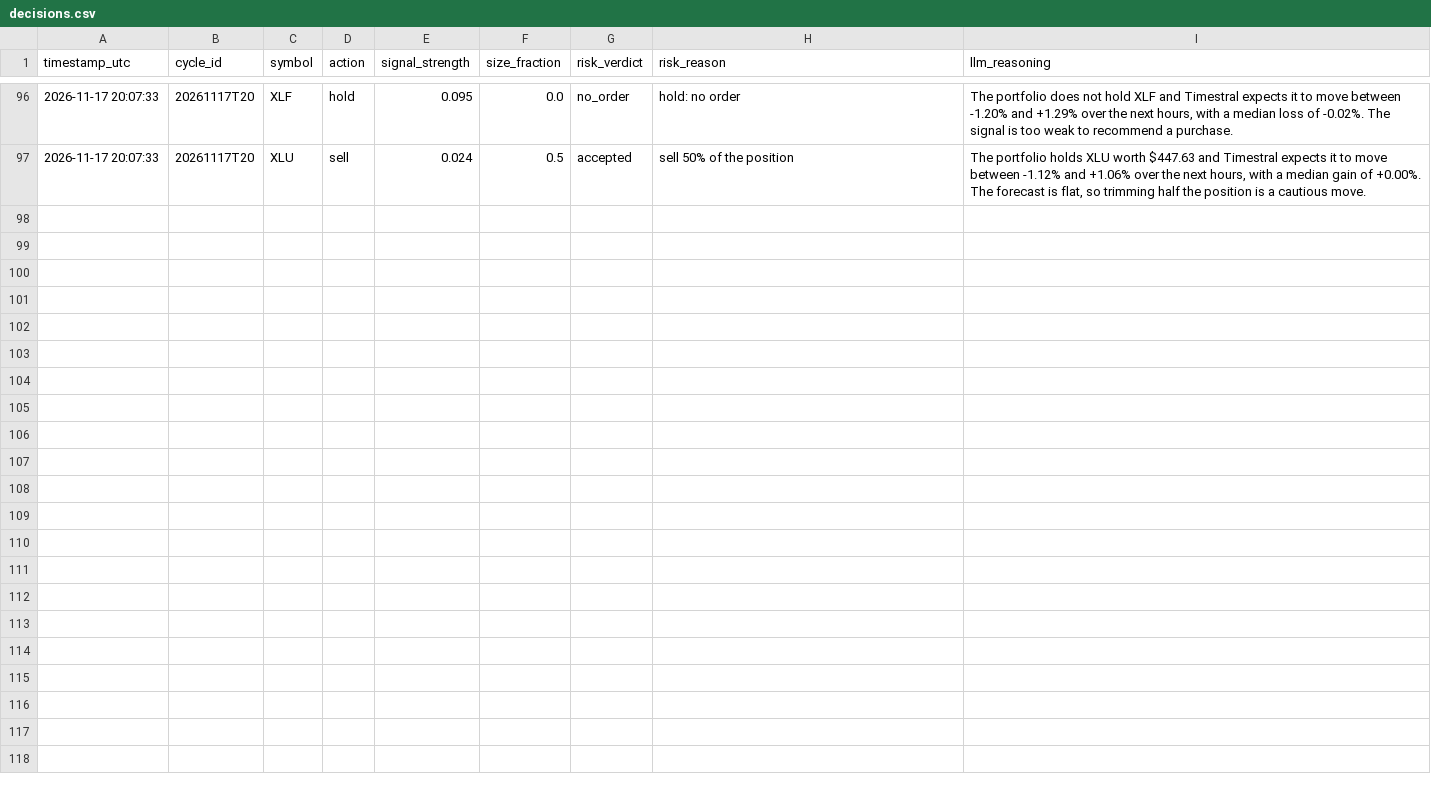
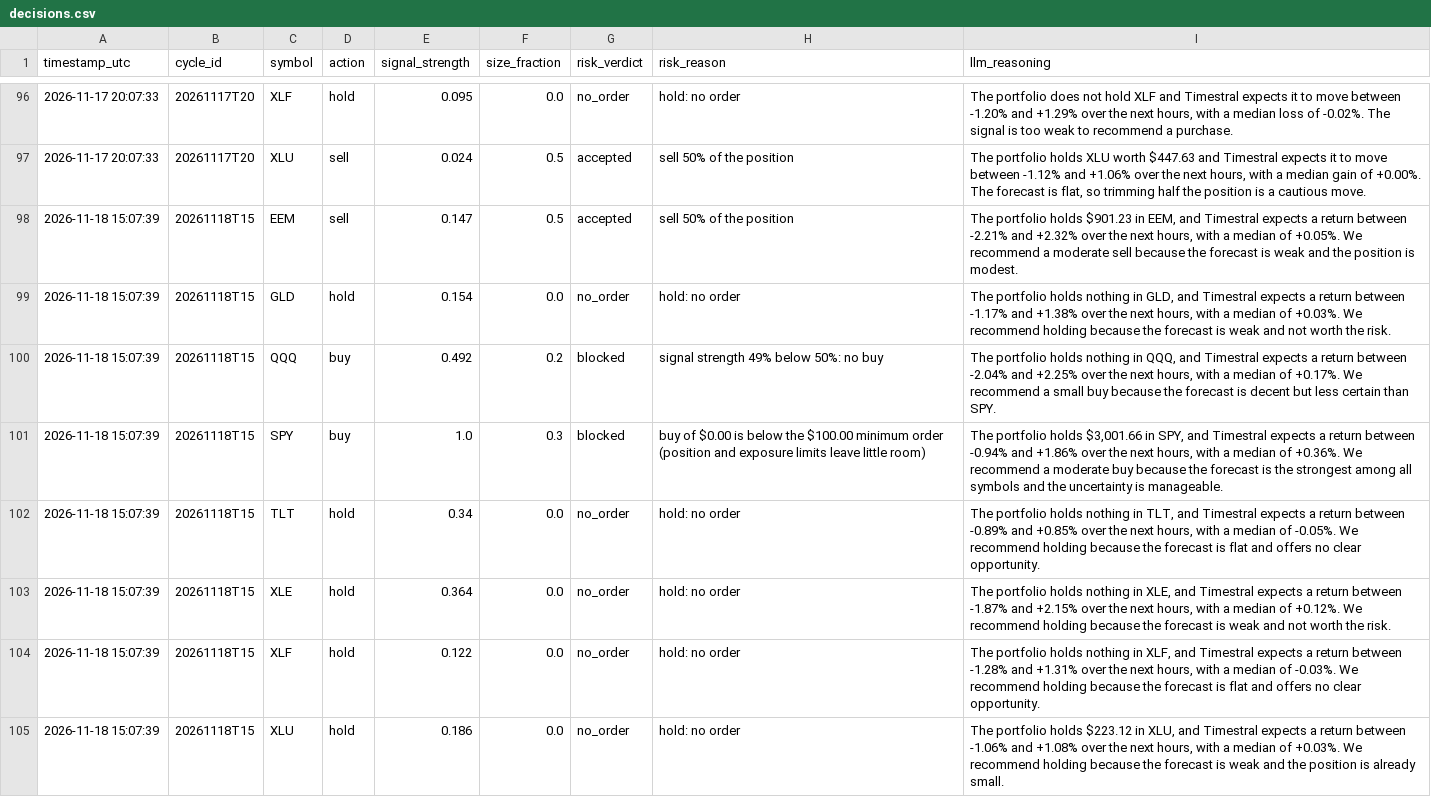
Before and after one commit to capucine-masson/paper-trading, a CSV file: web/public/data/decisions.csv, drawn as a sheet; only a part is shown, gaps mark what is left out.

```diff
--- a/web/public/data/decisions.csv
+++ b/web/public/data/decisions.csv
@@ -97 +97,9 @@
 2026-11-17 20:07:33,20261117T20,XLU,sell,0.024,0.5,accepted,sell 50% of the position,"The portfolio holds XLU worth $447.63 and Timestral expects it to move between -1.12% and +1.06% over the next hours, with a median gain of +0.00%. The forecast is flat, so trimming half the position is a cautious move."
+2026-11-18 15:07:39,20261118T15,EEM,sell,0.147,0.5,accepted,sell 50% of the position,"The portfolio holds $901.23 in EEM, and Timestral expects a return between -2.21% and +2.32% over the next hours, with a median of +0.05%. We recommend a moderate sell because the forecast is weak and the position is modest."
+2026-11-18 15:07:39,20261118T15,GLD,hold,0.154,0.0,no_order,hold: no order,"The portfolio holds nothing in GLD, and Timestral expects a return between -1.17% and +1.38% over the next hours, with a median of +0.03%. We recommend holding because the forecast is weak and not worth the risk."
+2026-11-18 15:07:39,20261118T15,QQQ,buy,0.492,0.2,blocked,signal strength 49% below 50%: no buy,"The portfolio holds nothing in QQQ, and Timestral expects a return between -2.04% and +2.25% over the next hours, with a median of +0.17%. We recommend a small buy because the forecast is decent but less certain than SPY."
+2026-11-18 15:07:39,20261118T15,SPY,buy,1.0,0.3,blocked,buy of $0.00 is below the $100.00 minimum order (position and exposure limits leave little room),"The portfolio holds $3,001.66 in SPY, and Timestral expects a return between -0.94% and +1.86% over the next hours, with a median of +0.36%. We recommend a moderate buy because the forecast is the strongest among all symbols and the uncertainty is manageable."
+2026-11-18 15:07:39,20261118T15,TLT,hold,0.34,0.0,no_order,hold: no order,"The portfolio holds nothing in TLT, and Timestral expects a return between -0.89% and +0.85% over the next hours, with a median of -0.05%. We recommend holding because the forecast is flat and offers no clear opportunity."
+2026-11-18 15:07:39,20261118T15,XLE,hold,0.364,0.0,no_order,hold: no order,"The portfolio holds nothing in XLE, and Timestral expects a return between -1.87% and +2.15% over the next hours, with a median of +0.12%. We recommend holding because the forecast is weak and not worth the risk."
+2026-11-18 15:07:39,20261118T15,XLF,hold,0.122,0.0,no_order,hold: no order,"The portfolio holds nothing in XLF, and Timestral expects a return between -1.28% and +1.31% over the next hours, with a median of -0.03%. We recommend holding because the forecast is flat and offers no clear opportunity."
+2026-11-18 15:07:39,20261118T15,XLU,hold,0.186,0.0,no_order,hold: no order,"The portfolio holds $223.12 in XLU, and Timestral expects a return between -1.06% and +1.08% over the next hours, with a median of +0.03%. We recommend holding because the forecast is weak and the position is already small."
```
Also changed, not shown: web/public/data/equity.csv, web/public/data/trades.csv, 4 other files.
